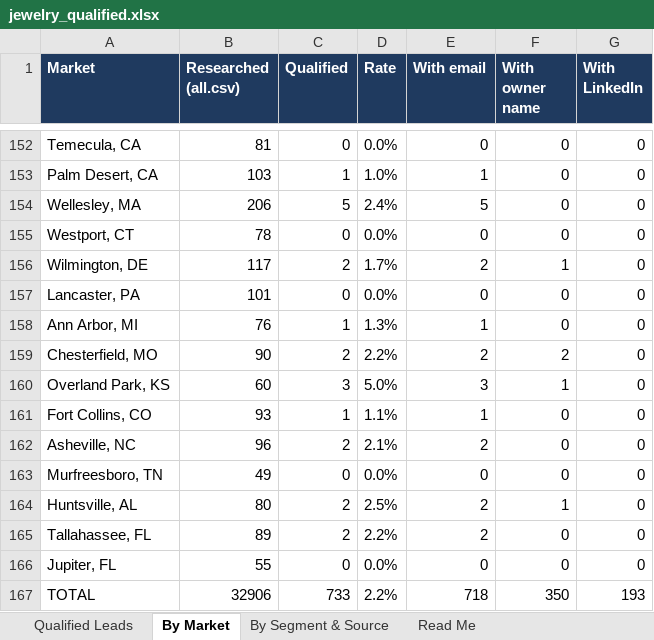
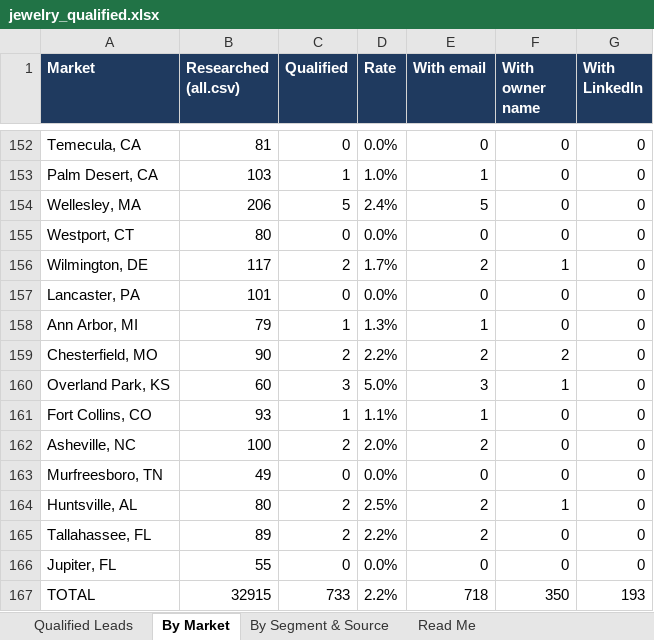
Before and after one commit to riyaansheth/claude-cloud, an Excel workbook: leadrun_jewelry/jewelry_qualified.xlsx, sheet By Market, drawn as a sheet; only a part is shown, gaps mark what is left out; values as stored, in another font and other column widths than the file's, no borders; the diff names each change by its address in the sheet, - before the commit and + after, or states it on an @@ line.

```diff
--- a/leadrun_jewelry/jewelry_qualified.xlsx (sheet By Market)
+++ b/leadrun_jewelry/jewelry_qualified.xlsx (sheet By Market)
-B155 (Researched (all.csv)): 78
+B155 (Researched (all.csv)): 80
-B158 (Researched (all.csv)): 76
+B158 (Researched (all.csv)): 79
-B162 (Researched (all.csv)): 96
+B162 (Researched (all.csv)): 100
-D162 (Rate): 2.1%
+D162 (Rate): 2.0%
-B167 (Researched (all.csv)): 32906
+B167 (Researched (all.csv)): 32915
```
Also changed, not shown: sheet Read Me, 2 other files.
